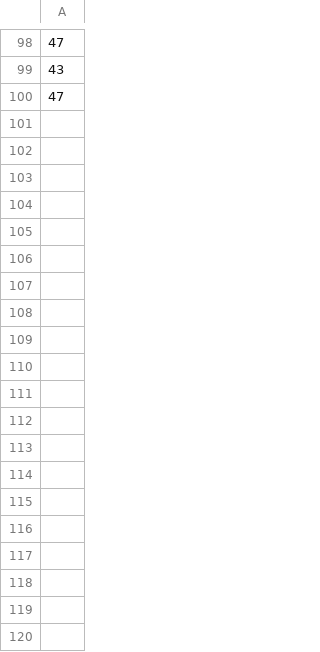
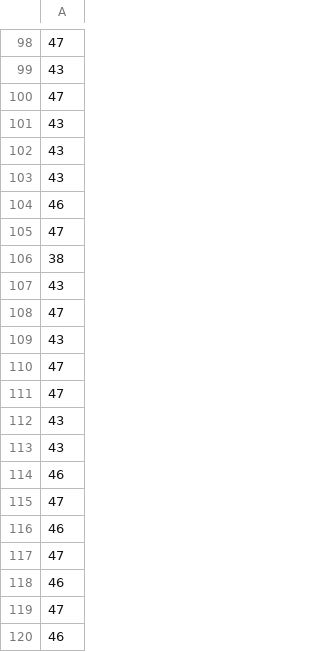
Before and after one commit to LeonardoCardozo616/Projeto-Sistemas-Inteligentes, a CSV file: Arq_BS.csv, drawn as a sheet; only a part is shown, gaps mark what is left out; the diff covers the shown part only.

```diff
--- a/Arq_BS.csv
+++ b/Arq_BS.csv
@@ -100 +100,21 @@
 47
+43
+43
+43
+46
+47
+38
+43
+47
+43
+47
+47
+43
+43
+46
+47
+46
+47
+46
+47
+46
```
Also changed, not shown: 86 added rows elsewhere in this file, Arq_AG.csv, Arq_HC.csv, 1 other file.
